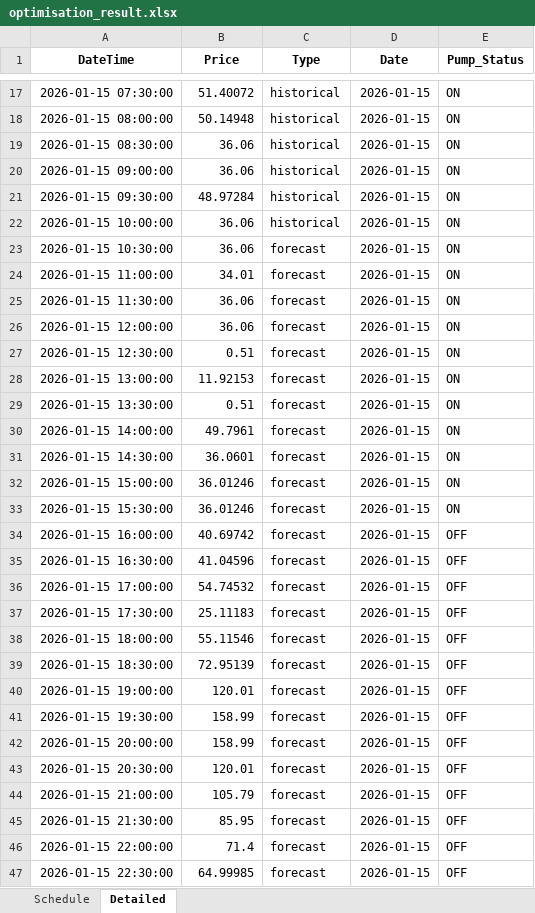
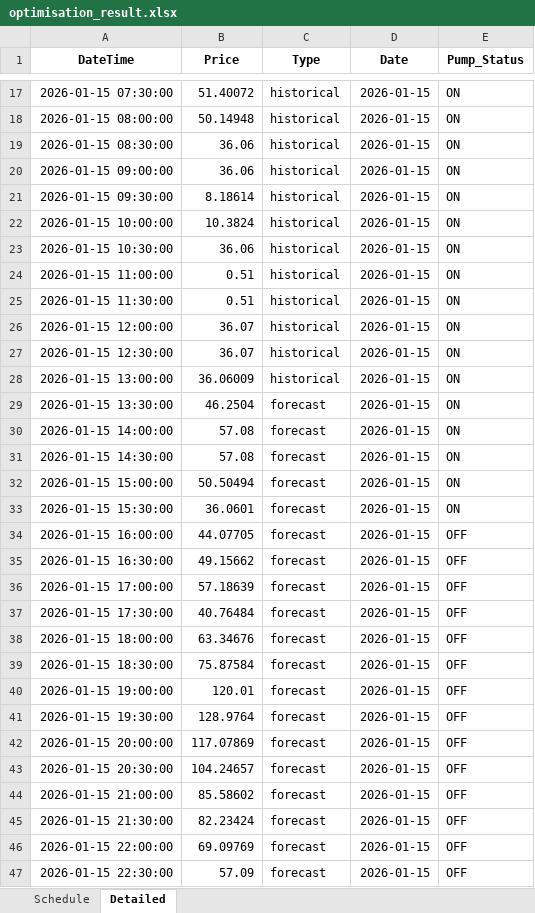
Before and after one commit to wjt1991/pump-optimisation-for-SHW, an Excel workbook: data/latest/optimisation_result.xlsx, sheet Detailed, drawn as a sheet; only a part is shown, gaps mark what is left out; values as stored, in another font and other column widths than the file's, no borders; the diff covers the shown part only; the diff names each change by its address in the sheet, - before the commit and + after, or states it on an @@ line.

```diff
--- a/data/latest/optimisation_result.xlsx (sheet Detailed)
+++ b/data/latest/optimisation_result.xlsx (sheet Detailed)
-B21 (Price): 48.97284
+B21 (Price): 8.18614
-B22 (Price): 36.06
+B22 (Price): 10.3824
-C23:C28 (Type): forecast
+C23:C28 (Type): historical
-B24 (Price): 34.01
+B24 (Price): 0.51
-B25 (Price): 36.06
+B25 (Price): 0.51
-B26 (Price): 36.06
+B26 (Price): 36.07
-B27 (Price): 0.51
+B27 (Price): 36.07
-B28 (Price): 11.92153
+B28 (Price): 36.06009
-B29 (Price): 0.51
+B29 (Price): 46.2504
-B30 (Price): 49.7961
+B30 (Price): 57.08
-B31 (Price): 36.0601
+B31 (Price): 57.08
-B32 (Price): 36.01246
+B32 (Price): 50.50494
-B33 (Price): 36.01246
+B33 (Price): 36.0601
-B34 (Price): 40.69742
+B34 (Price): 44.07705
-B35 (Price): 41.04596
+B35 (Price): 49.15662
-B36 (Price): 54.74532
+B36 (Price): 57.18639
-B37 (Price): 25.11183
+B37 (Price): 40.76484
-B38 (Price): 55.11546
+B38 (Price): 63.34676
-B39 (Price): 72.95139
+B39 (Price): 75.87584
-B41 (Price): 158.99
+B41 (Price): 128.9764
-B42 (Price): 158.99
+B42 (Price): 117.07869
-B43 (Price): 120.01
+B43 (Price): 104.24657
-B44 (Price): 105.79
+B44 (Price): 85.58602
-B45 (Price): 85.95
+B45 (Price): 82.23424
-B46 (Price): 71.4
+B46 (Price): 69.09769
-B47 (Price): 64.99985
+B47 (Price): 57.09
```
Also changed, not shown: 2 edited cells elsewhere in this sheet, sheet Schedule, 3 other files.
